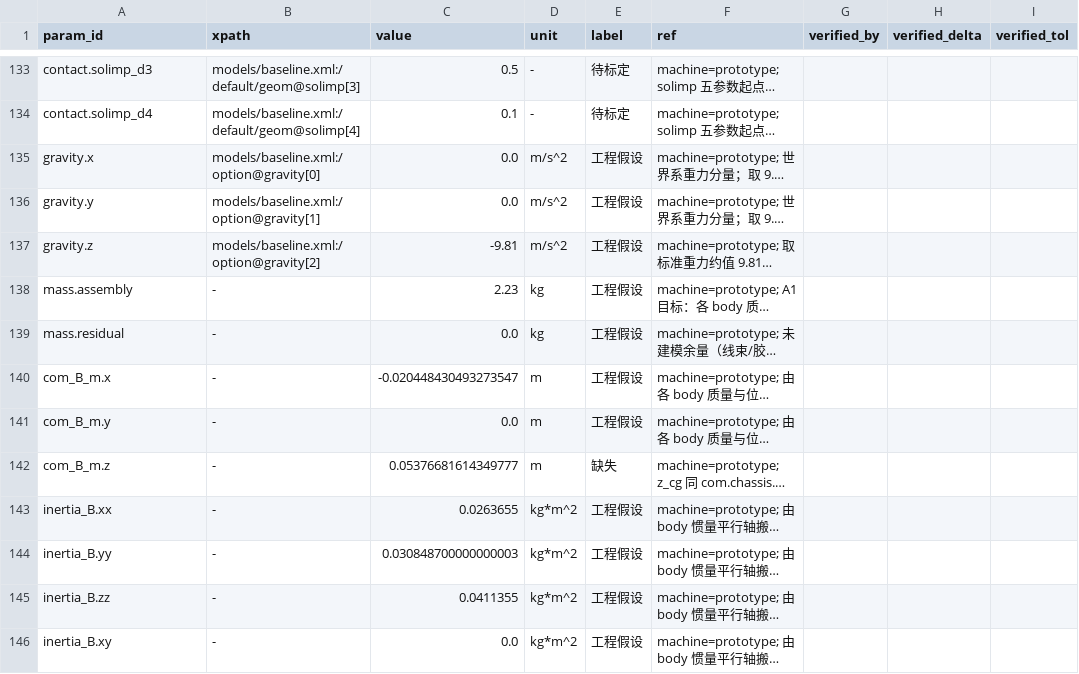
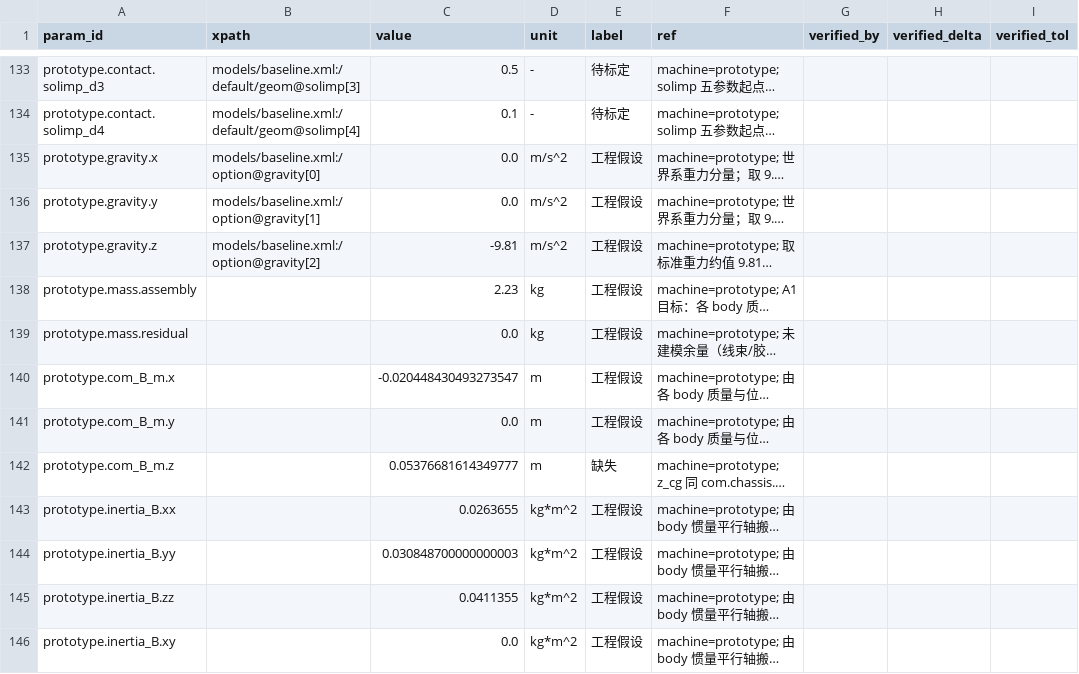
Before and after one commit to keylliucong/mujoco-robot-vacuum, a CSV file: docs/参数溯源.csv, drawn as a sheet; only a part is shown, gaps mark what is left out; long unchanged cells end in …; the diff covers the shown part only; the diff names each change by its address in the sheet, - before the commit and + after, or states it on an @@ line.

Commit message:
chore(qa): prototype 行加机型前缀并清 xpath 占位（对齐 ADR-014/#30）
rebase 到 93023d1 后按 main 侧 scripts/migrate_param_ids.py 机械迁移：
110 行原型模型参数加 prototype. 前缀、22 行 '-' xpath 清空；未改数值/label/ref。
main 的 own/oomwoo 77 行与 43 行预算原样保留。

```diff
--- a/docs/参数溯源.csv
+++ b/docs/参数溯源.csv
-A133 (param_id): contact.solimp_d3
+A133 (param_id): prototype.contact.solimp_d3
-A134 (param_id): contact.solimp_d4
+A134 (param_id): prototype.contact.solimp_d4
-A135 (param_id): gravity.x
+A135 (param_id): prototype.gravity.x
-A136 (param_id): gravity.y
+A136 (param_id): prototype.gravity.y
-A137 (param_id): gravity.z
+A137 (param_id): prototype.gravity.z
-A138 (param_id): mass.assembly
+A138 (param_id): prototype.mass.assembly
-B138:B146 (xpath): -
+B138:B146 (xpath): (empty)
-A139 (param_id): mass.residual
+A139 (param_id): prototype.mass.residual
-A140 (param_id): com_B_m.x
+A140 (param_id): prototype.com_B_m.x
-A141 (param_id): com_B_m.y
+A141 (param_id): prototype.com_B_m.y
-A142 (param_id): com_B_m.z
+A142 (param_id): prototype.com_B_m.z
-A143 (param_id): inertia_B.xx
+A143 (param_id): prototype.inertia_B.xx
-A144 (param_id): inertia_B.yy
+A144 (param_id): prototype.inertia_B.yy
-A145 (param_id): inertia_B.zz
+A145 (param_id): prototype.inertia_B.zz
-A146 (param_id): inertia_B.xy
+A146 (param_id): prototype.inertia_B.xy
```
Also changed, not shown: 109 edited cells elsewhere in this file.
